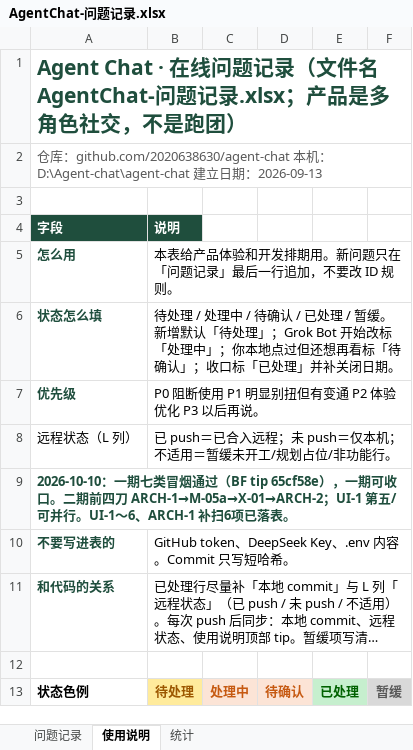
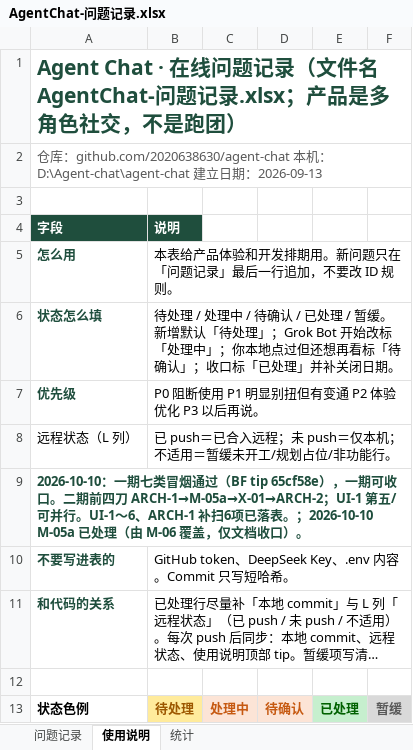
Before and after one commit to 2020638630/agent-chat, an Excel workbook: docs/product/AgentChat-问题记录.xlsx, sheet 使用说明, drawn as a sheet; long unchanged cells end in …; values as stored, in another font and other column widths than the file's, no borders; the diff names each change by its address in the sheet, - before the commit and + after, or states it on an @@ line.

```diff
--- a/docs/product/AgentChat-问题记录.xlsx (sheet 使用说明)
+++ b/docs/product/AgentChat-问题记录.xlsx (sheet 使用说明)
-A9 (字段): …已落表。
+A9 (字段): …已落表。；2026-10-10 M-05a 已处理（由 M-06 覆盖，仅文档收口）。
```
Also changed, not shown: sheet 问题记录, 1 other file.
